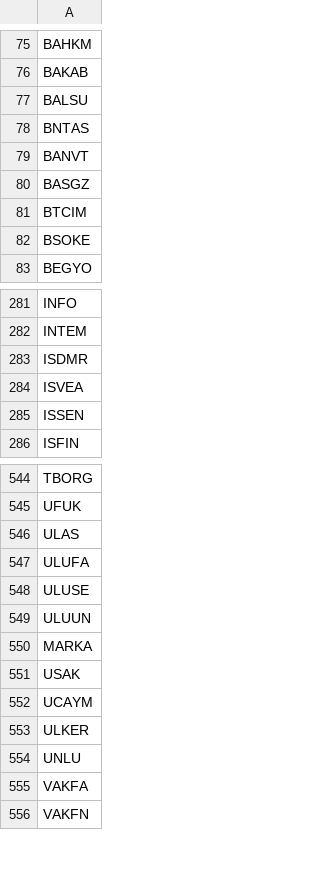
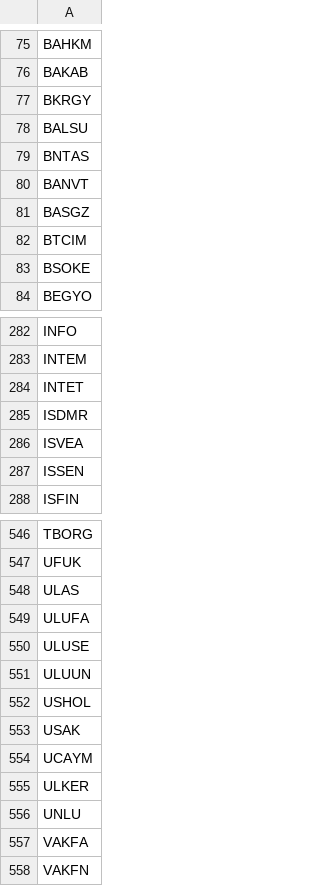
Before and after one commit to ahmetdriveport/temelveri, a CSV file: data/bist_tum.csv, drawn as a sheet; only a part is shown, gaps mark what is left out.

```diff
--- a/data/bist_tum.csv
+++ b/data/bist_tum.csv
@@ -76,2 +76,3 @@ BAHKM
 BAKAB
+BKRGY
 BALSU
@@ -282,2 +283,3 @@ INFO
 INTEM
+INTET
 ISDMR
@@ -549,3 +551,3 @@ ULUSE
 ULUUN
-MARKA
+USHOL
 USAK
```
